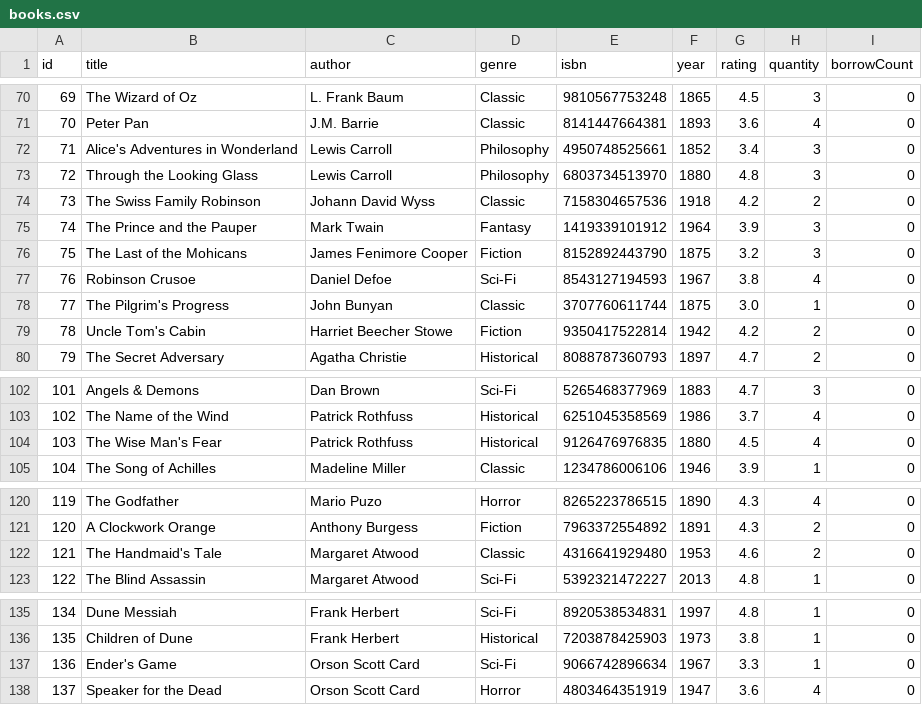
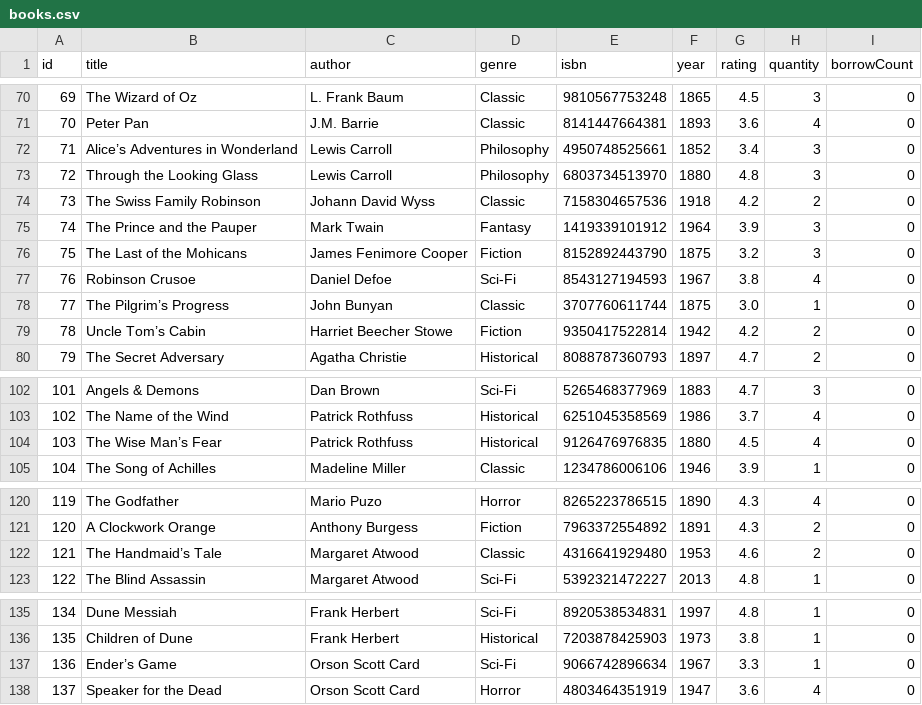
Before and after one commit to chezca-v/library-book-borrowing-system, a CSV file: books.csv, drawn as a sheet; only a part is shown, gaps mark what is left out; the diff covers the shown part only.

Commit message:
books title error

```diff
--- a/books.csv
+++ b/books.csv
@@ -71,3 +71,3 @@ id,title,author,genre,isbn,year,rating,quantity,borrowCount
 70,Peter Pan,J.M. Barrie,Classic,8141447664381,1893,3.6,4,0
-71,Alice's Adventures in Wonderland,Lewis Carroll,Philosophy,4950748525661,1852,3.4,3,0
+71,Alice’s Adventures in Wonderland,Lewis Carroll,Philosophy,4950748525661,1852,3.4,3,0
 72,Through the Looking Glass,Lewis Carroll,Philosophy,6803734513970,1880,4.8,3,0
@@ -77,4 +77,4 @@ id,title,author,genre,isbn,year,rating,quantity,borrowCount
 76,Robinson Crusoe,Daniel Defoe,Sci-Fi,8543127194593,1967,3.8,4,0
-77,The Pilgrim's Progress,John Bunyan,Classic,3707760611744,1875,3.0,1,0
-78,Uncle Tom's Cabin,Harriet Beecher Stowe,Fiction,9350417522814,1942,4.2,2,0
+77,The Pilgrim’s Progress,John Bunyan,Classic,3707760611744,1875,3.0,1,0
+78,Uncle Tom’s Cabin,Harriet Beecher Stowe,Fiction,9350417522814,1942,4.2,2,0
 79,The Secret Adversary,Agatha Christie,Historical,8088787360793,1897,4.7,2,0
@@ -103,3 +103,3 @@ id,title,author,genre,isbn,year,rating,quantity,borrowCount
 102,The Name of the Wind,Patrick Rothfuss,Historical,6251045358569,1986,3.7,4,0
-103,The Wise Man's Fear,Patrick Rothfuss,Historical,9126476976835,1880,4.5,4,0
+103,The Wise Man’s Fear,Patrick Rothfuss,Historical,9126476976835,1880,4.5,4,0
 104,The Song of Achilles,Madeline Miller,Classic,1234786006106,1946,3.9,1,0
@@ -121,3 +121,3 @@ id,title,author,genre,isbn,year,rating,quantity,borrowCount
 120,A Clockwork Orange,Anthony Burgess,Fiction,7963372554892,1891,4.3,2,0
-121,The Handmaid's Tale,Margaret Atwood,Classic,4316641929480,1953,4.6,2,0
+121,The Handmaid’s Tale,Margaret Atwood,Classic,4316641929480,1953,4.6,2,0
 122,The Blind Assassin,Margaret Atwood,Sci-Fi,5392321472227,2013,4.8,1,0
@@ -136,3 +136,3 @@ id,title,author,genre,isbn,year,rating,quantity,borrowCount
 135,Children of Dune,Frank Herbert,Historical,7203878425903,1973,3.8,1,0
-136,Ender's Game,Orson Scott Card,Sci-Fi,9066742896634,1967,3.3,1,0
+136,Ender’s Game,Orson Scott Card,Sci-Fi,9066742896634,1967,3.3,1,0
 137,Speaker for the Dead,Orson Scott Card,Horror,4803464351919,1947,3.6,4,0
```
Also changed, not shown: 2 edited cells elsewhere in this file.
